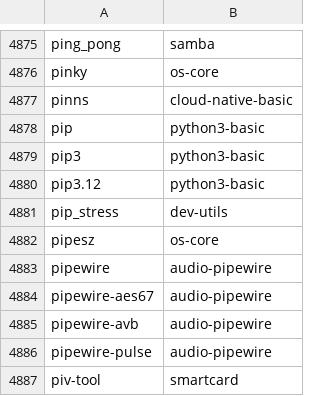
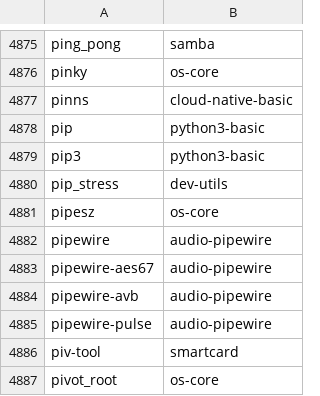
Before and after one commit to clearlinux-pkgs/cnf, a CSV file: commandlist.csv, drawn as a sheet; only a part is shown, gaps mark what is left out; the shorter side is filled out with more unchanged rows; the diff names each change by its address in the sheet, - before the commit and + after, or states it on an @@ line.

Commit message:
update command list for 41930

```diff
--- a/commandlist.csv
+++ b/commandlist.csv
-row 4880: pip3.12 | python3-basic
```
Also changed, not shown: 2 other files.
